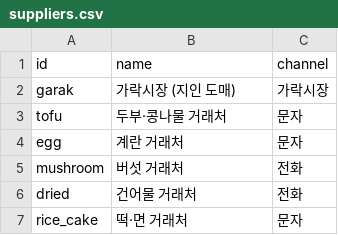
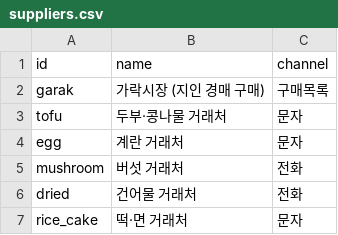
Before and after one commit to seungwook-kim/fresh-stock-agent, a CSV file: src/fresh_stock/data/suppliers.csv, drawn as a sheet.

```diff
--- a/src/fresh_stock/data/suppliers.csv
+++ b/src/fresh_stock/data/suppliers.csv
@@ -1,3 +1,3 @@
 id,name,channel
-garak,가락시장 (지인 도매),가락시장
+garak,가락시장 (지인 경매 구매),구매목록
 tofu,두부·콩나물 거래처,문자
```
Also changed, not shown: src/fresh_stock/data/catalog.csv, 4 other files.
